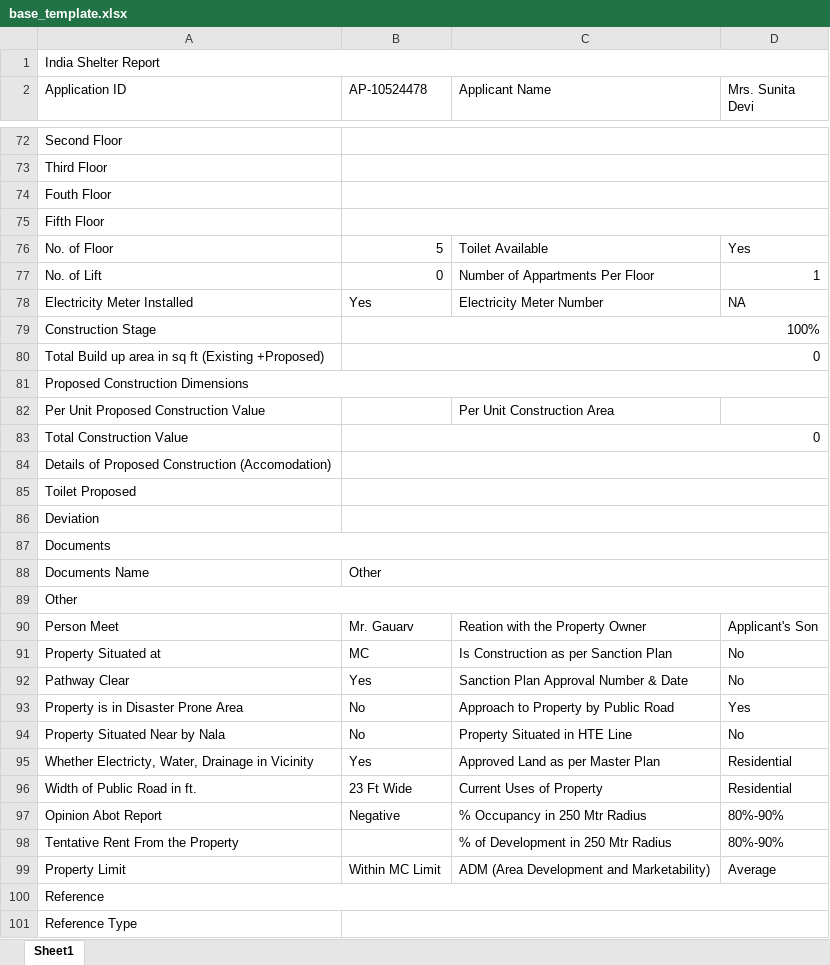
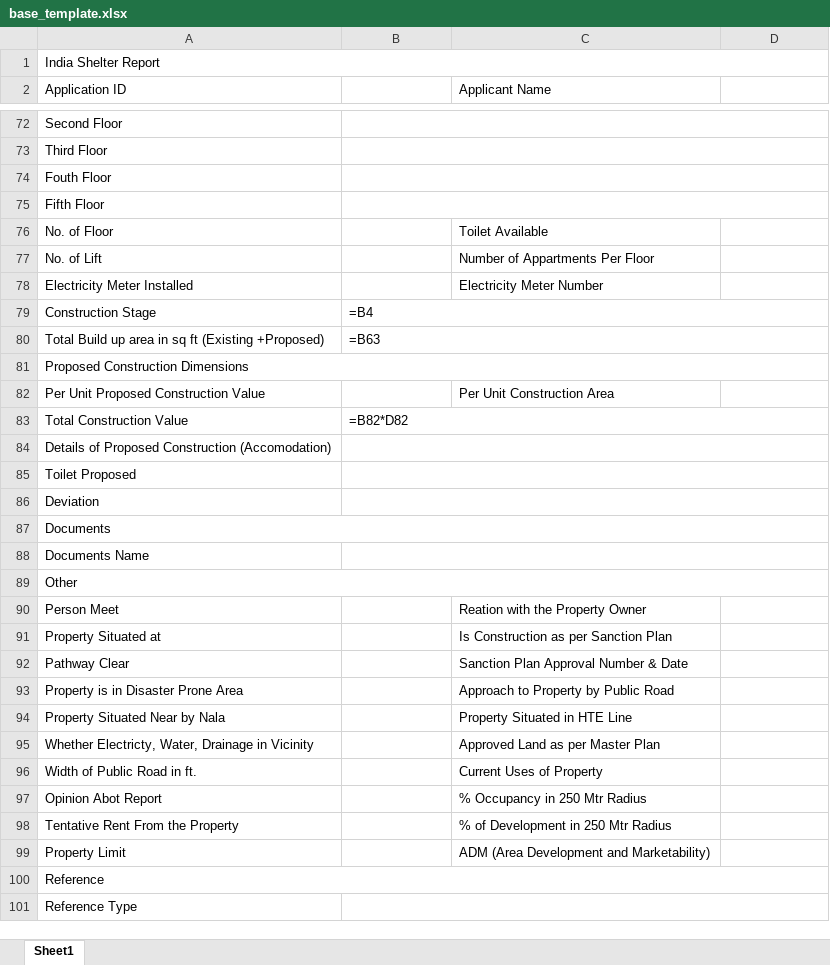
Before and after one commit to abhay-kr-0705/bank-client-v2, an Excel workbook: templates/base_template.xlsx, sheet Sheet1, drawn as a sheet; only a part is shown, gaps mark what is left out; values as stored, in another font and other column widths than the file's, no cell formats; formulas without a stored value are shown as written; the diff covers the shown part only; the diff names each change by its address in the sheet, - before the commit and + after, or states it on an @@ line.

```diff
--- a/templates/base_template.xlsx (sheet Sheet1)
+++ b/templates/base_template.xlsx (sheet Sheet1)
-B2: AP-10524478
+B2: (empty)
-D2: Mrs. Sunita Devi
+D2: (empty)
-B76: 5
+B76: (empty)
-D76: Yes
+D76: (empty)
-B77: 0
+B77: (empty)
-D77: 1
+D77: (empty)
-B78: Yes
+B78: (empty)
-D78: NA
+D78: (empty)
-B79: 100%
+B79: =B4
-B80: 0
+B80: =B63
-B83: 0
+B83: =B82*D82
-B88: Other
+B88: (empty)
-B90: Mr. Gauarv
+B90: (empty)
-D90: Applicant's Son
+D90: (empty)
-B91: MC
+B91: (empty)
-D91:D92: No
+D91:D92: (empty)
-B92: Yes
+B92: (empty)
-B93:B94: No
+B93:B94: (empty)
-D93: Yes
+D93: (empty)
-D94: No
+D94: (empty)
-B95: Yes
+B95: (empty)
-D95:D96: Residential
+D95:D96: (empty)
-B96: 23 Ft Wide
+B96: (empty)
-B97: Negative
+B97: (empty)
-D97:D98: 80%-90%
+D97:D98: (empty)
-B99: Within MC Limit
+B99: (empty)
-D99: Average
+D99: (empty)
```
Also changed, not shown: 11 added rows, 12 removed rows and 60 edited cells elsewhere in this sheet, cell formats, 16 other files.
